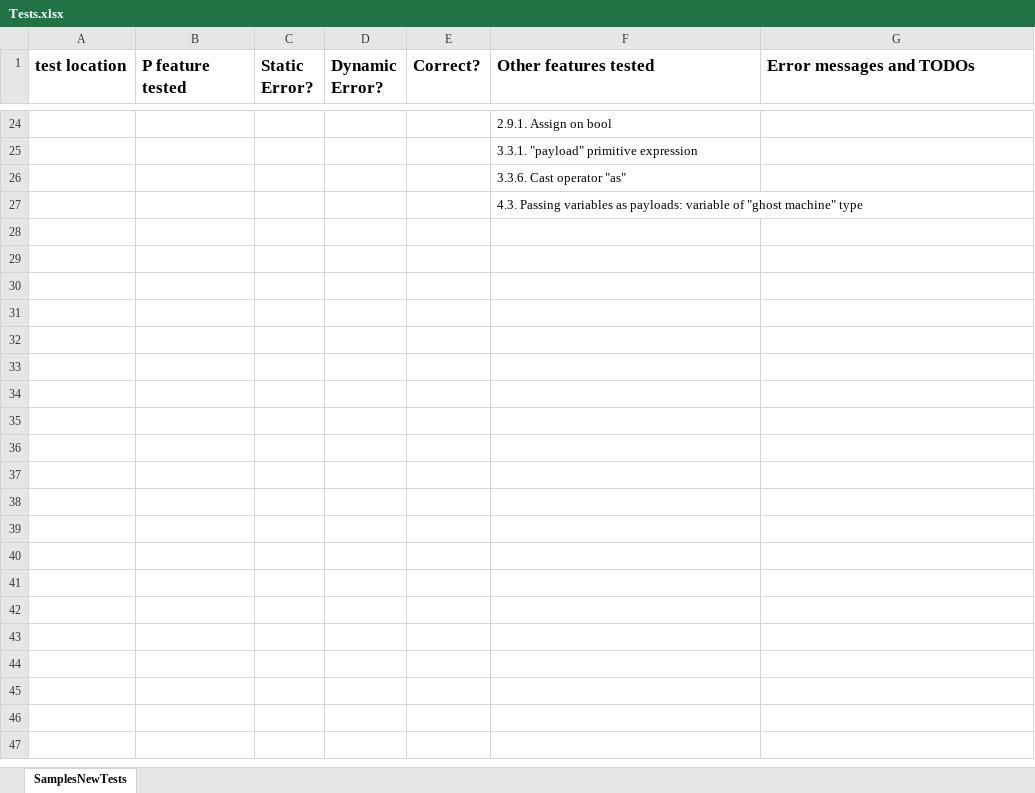
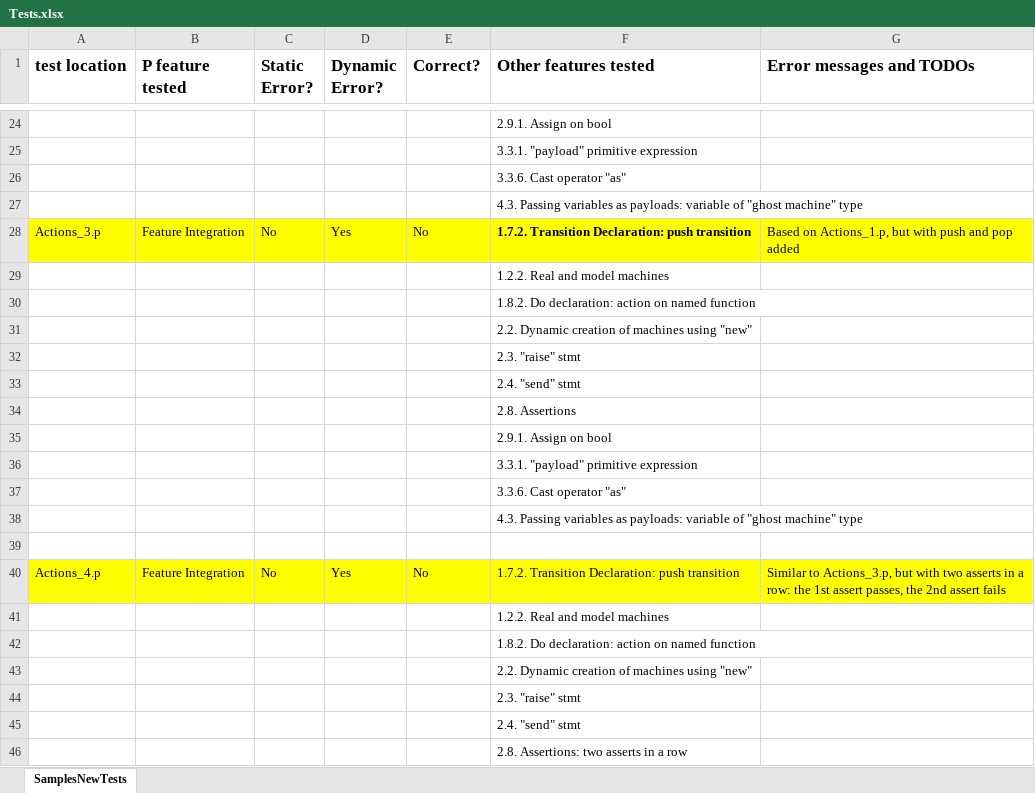
Before and after one commit to p-org/P, an Excel workbook: Doc/TestDocs/Tests.xlsx, sheet SamplesNewTests, drawn as a sheet; only a part is shown, gaps mark what is left out; values as stored, in another font and other column widths than the file's, no borders; the diff covers the shown part only; the diff names each change by its address in the sheet, - before the commit and + after, or states it on an @@ line.

Commit message:
new tests added to regression test suite

```diff
--- a/Doc/TestDocs/Tests.xlsx (sheet SamplesNewTests)
+++ b/Doc/TestDocs/Tests.xlsx (sheet SamplesNewTests)
+row 28: Actions_3.p | Feature Integration | No | Yes | No | 1.7.2. Transition Declaration: push transition | Based on Actions_1.p, but with push and pop added
+row 29:  |  |  |  |  | 1.2.2. Real and model machines
+row 30:  |  |  |  |  | 1.8.2. Do declaration: action on named function
+row 31:  |  |  |  |  | 2.2. Dynamic creation of machines using "new"
+row 32:  |  |  |  |  | 2.3. "raise" stmt
+row 33:  |  |  |  |  | 2.4. "send" stmt
+row 34:  |  |  |  |  | 2.8. Assertions
+row 35:  |  |  |  |  | 2.9.1. Assign on bool
+row 36:  |  |  |  |  | 3.3.1. "payload" primitive expression
+row 37:  |  |  |  |  | 3.3.6. Cast operator "as"
+row 38:  |  |  |  |  | 4.3. Passing variables as payloads: variable of "ghost machine" type
+row 39: (empty)
+row 40: Actions_4.p | Feature Integration | No | Yes | No | 1.7.2. Transition Declaration: push transition | Similar to Actions_3.p, but with two asserts in a row: the 1st assert passes, the 2nd assert fails
+row 41:  |  |  |  |  | 1.2.2. Real and model machines
+row 42:  |  |  |  |  | 1.8.2. Do declaration: action on named function
+row 43:  |  |  |  |  | 2.2. Dynamic creation of machines using "new"
+row 44:  |  |  |  |  | 2.3. "raise" stmt
+row 45:  |  |  |  |  | 2.4. "send" stmt
+row 46:  |  |  |  |  | 2.8. Assertions: two asserts in a row
```
Also changed, not shown: 10 added rows elsewhere in this sheet, 28 other files.
